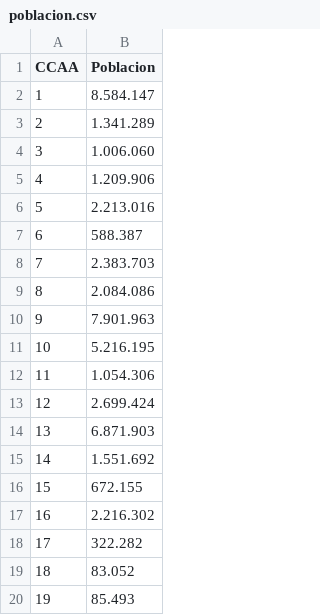
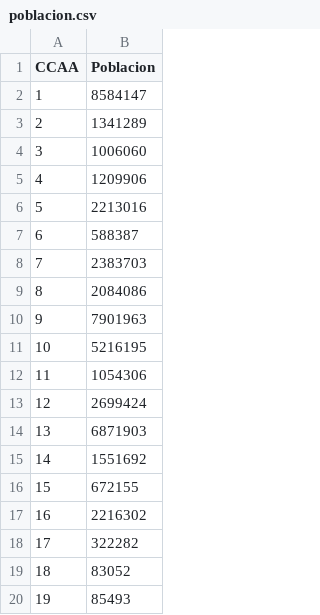
Before and after one commit to luuciag31/riii, a CSV file: data/poblacion.csv, drawn as a sheet.

Commit message:
Add files via upload

```diff
--- a/data/poblacion.csv
+++ b/data/poblacion.csv
@@ -1,20 +1,20 @@
 CCAA;Poblacion
-1;8.584.147
-2;1.341.289
-3;1.006.060
-4;1.209.906
-5;2.213.016
-6;588.387
-7;2.383.703
-8;2.084.086
-9;7.901.963
-10;5.216.195
-11;1.054.306
-12;2.699.424
-13;6.871.903
-14;1.551.692
-15;672.155
-16;2.216.302
-17;322.282
-18;83.052
-19;85.493
+1;8584147
+2;1341289
+3;1006060
+4;1209906
+5;2213016
+6;588387
+7;2383703
+8;2084086
+9;7901963
+10;5216195
+11;1054306
+12;2699424
+13;6871903
+14;1551692
+15;672155
+16;2216302
+17;322282
+18;83052
+19;85493
```
